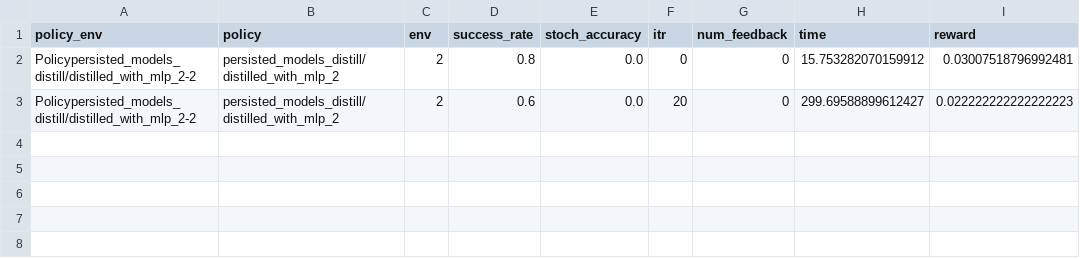
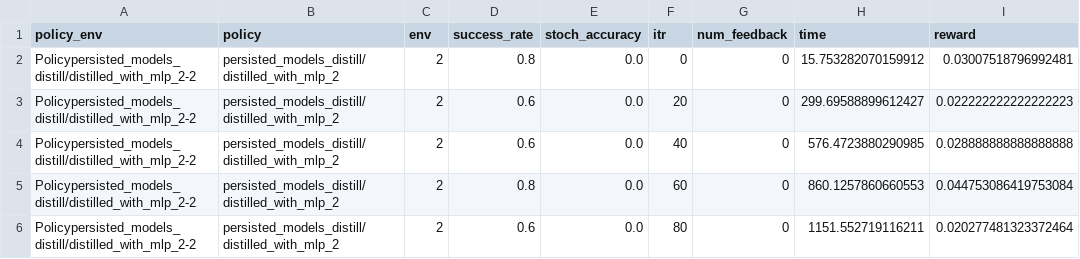
Before and after one commit to rll-research/teachable, a CSV file: scripts/logs/persisted_models_distill/distilled_with_mlp_2/results.csv, drawn as a sheet.

Commit message:
Progress for distilled_mith_mlp

```diff
--- a/scripts/logs/persisted_models_distill/distilled_with_mlp_2/results.csv
+++ b/scripts/logs/persisted_models_distill/distilled_with_mlp_2/results.csv
@@ -3 +3,4 @@ Policypersisted_models_distill/distilled_with_mlp_2-2,persisted_models_distill/d
 Policypersisted_models_distill/distilled_with_mlp_2-2,persisted_models_distill/distilled_with_mlp_2,2,0.6,0.0,20,0,299.69588899612427,0.022222222222222223
+Policypersisted_models_distill/distilled_with_mlp_2-2,persisted_models_distill/distilled_with_mlp_2,2,0.6,0.0,40,0,576.4723880290985,0.028888888888888888
+Policypersisted_models_distill/distilled_with_mlp_2-2,persisted_models_distill/distilled_with_mlp_2,2,0.8,0.0,60,0,860.1257860660553,0.044753086419753084
+Policypersisted_models_distill/distilled_with_mlp_2-2,persisted_models_distill/distilled_with_mlp_2,2,0.6,0.0,80,0,1151.552719116211,0.020277481323372464
```
Also changed, not shown: scripts/logs/persisted_models_distill/original_distillation/results.csv, 3 other files.
